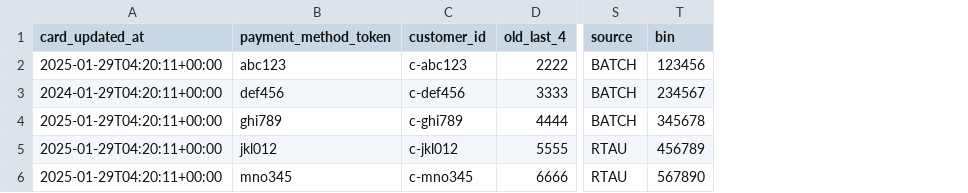
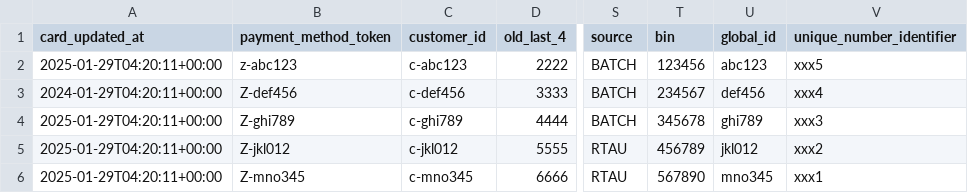
Before and after one commit to bdavi/test_csv, a CSV file: rpm_4595_example.csv, drawn as a sheet; only a part is shown, gaps mark what is left out; the diff names each change by its address in the sheet, - before the commit and + after, or states it on an @@ line.

Commit message:
add stuff

```diff
--- a/rpm_4595_example.csv
+++ b/rpm_4595_example.csv
+column U (global_id), rows 2-6: abc123 | def456 | ghi789 | jkl012 | mno345
+column V (unique_number_identifier), rows 2-6: xxx5 | xxx4 | xxx3 | xxx2 | xxx1
-B2 (payment_method_token): abc123
+B2 (payment_method_token): z-abc123
-B3 (payment_method_token): def456
+B3 (payment_method_token): Z-def456
-B4 (payment_method_token): ghi789
+B4 (payment_method_token): Z-ghi789
-B5 (payment_method_token): jkl012
+B5 (payment_method_token): Z-jkl012
-B6 (payment_method_token): mno345
+B6 (payment_method_token): Z-mno345
```
